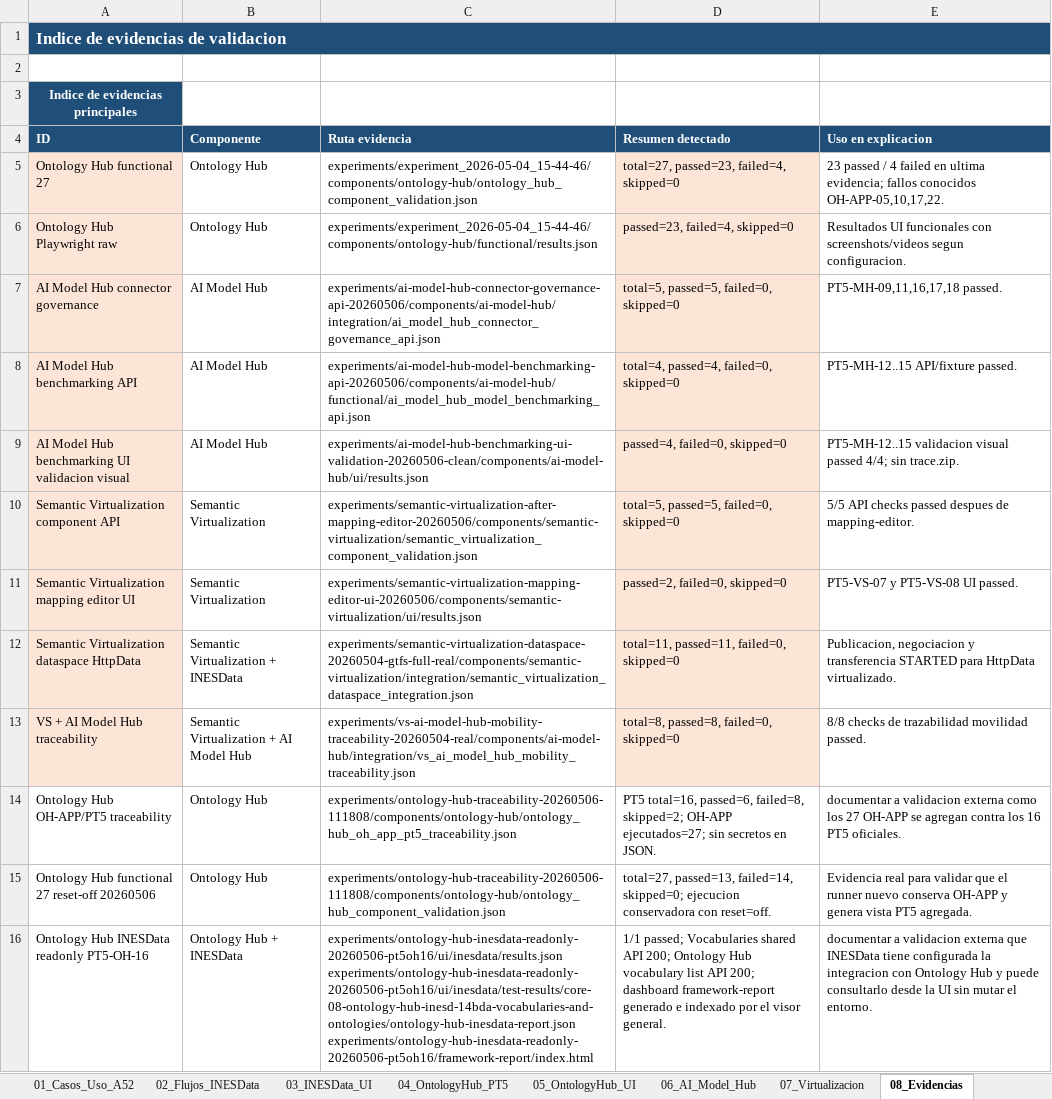
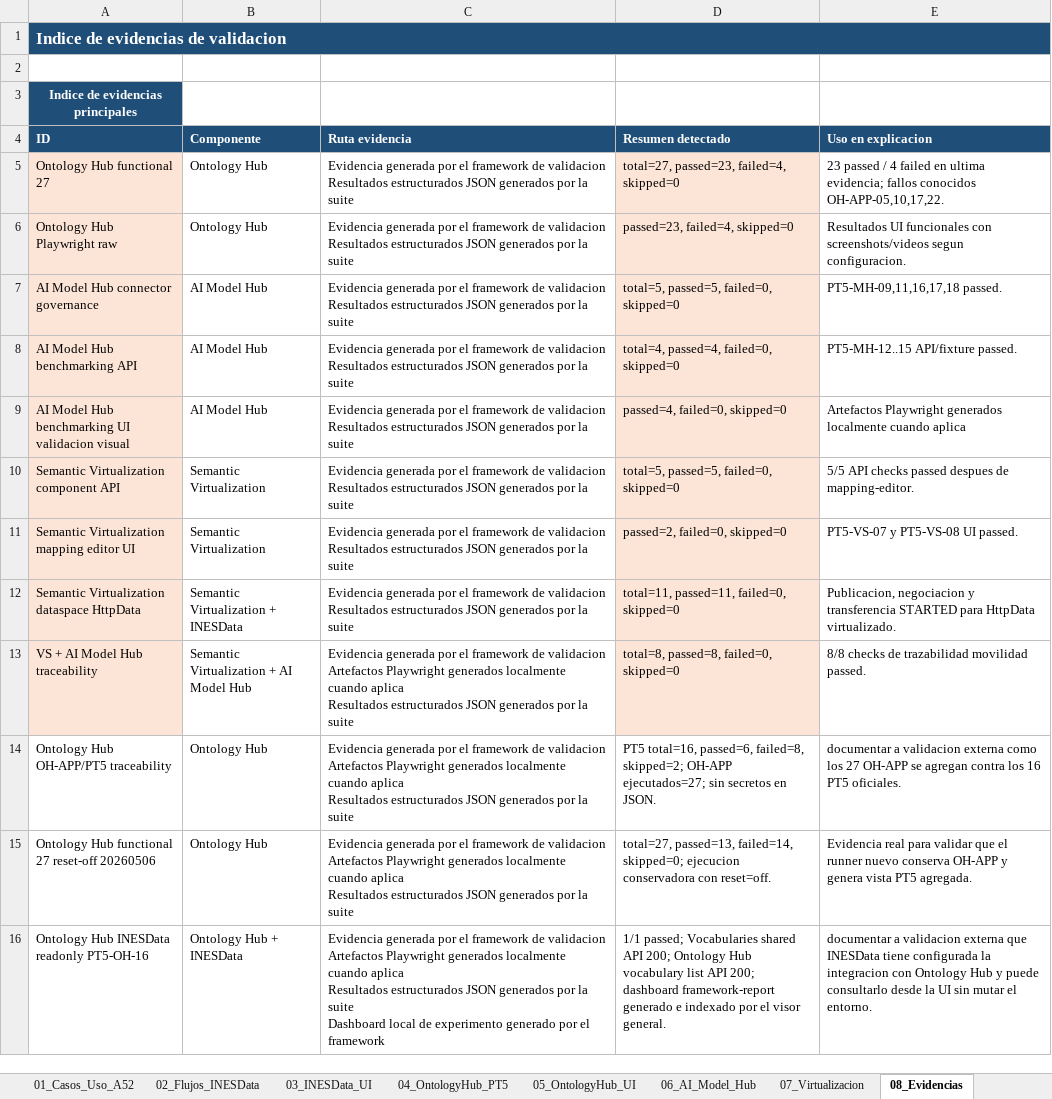
Before and after one commit to STICS-UPM/stics-dataspace-framework, an Excel workbook: docs/E5.2_Resultados_Validacion_Componentes.xlsx, sheet 08_Evidencias, drawn as a sheet; only a part is shown; values as stored, in another font and other column widths than the file's, no borders; ↵ is a line break in a cell; the diff covers the shown part only; the diff names each change by its address in the sheet, - before the commit and + after, or states it on an @@ line.

Commit message:
docs: remove local artifact paths from A5.2 report

```diff
--- a/docs/E5.2_Resultados_Validacion_Componentes.xlsx (sheet 08_Evidencias)
+++ b/docs/E5.2_Resultados_Validacion_Componentes.xlsx (sheet 08_Evidencias)
-C5 (Ruta evidencia): experiments/experiment_2026-05-04_15-44-46/components/ontology-hub/ontology_hub_component_validation.json
+C5 (Ruta evidencia): Evidencia generada por el framework de validacion ↵ Resultados estructurados JSON generados por la suite
-C6 (Ruta evidencia): experiments/experiment_2026-05-04_15-44-46/components/ontology-hub/functional/results.json
+C6 (Ruta evidencia): Evidencia generada por el framework de validacion ↵ Resultados estructurados JSON generados por la suite
-C7 (Ruta evidencia): experiments/ai-model-hub-connector-governance-api-20260506/components/ai-model-hub/integration/ai_model_hub_connector_governance_api.json
+C7 (Ruta evidencia): Evidencia generada por el framework de validacion ↵ Resultados estructurados JSON generados por la suite
-C8 (Ruta evidencia): experiments/ai-model-hub-model-benchmarking-api-20260506/components/ai-model-hub/functional/ai_model_hub_model_benchmarking_api.json
+C8 (Ruta evidencia): Evidencia generada por el framework de validacion ↵ Resultados estructurados JSON generados por la suite
-C9 (Ruta evidencia): experiments/ai-model-hub-benchmarking-ui-validation-20260506-clean/components/ai-model-hub/ui/results.json
+C9 (Ruta evidencia): Evidencia generada por el framework de validacion ↵ Resultados estructurados JSON generados por la suite
-E9 (Uso en explicacion): PT5-MH-12..15 validacion visual passed 4/4; sin trace.zip.
+E9 (Uso en explicacion): Artefactos Playwright generados localmente cuando aplica
-C10 (Ruta evidencia): experiments/semantic-virtualization-after-mapping-editor-20260506/components/semantic-virtualization/semantic_virtualization_component_validation.json
+C10 (Ruta evidencia): Evidencia generada por el framework de validacion ↵ Resultados estructurados JSON generados por la suite
-C11 (Ruta evidencia): experiments/semantic-virtualization-mapping-editor-ui-20260506/components/semantic-virtualization/ui/results.json
+C11 (Ruta evidencia): Evidencia generada por el framework de validacion ↵ Resultados estructurados JSON generados por la suite
-C12 (Ruta evidencia): experiments/semantic-virtualization-dataspace-20260504-gtfs-full-real/components/semantic-virtualization/integration/semantic_virtualization_dataspace_integration.json
+C12 (Ruta evidencia): Evidencia generada por el framework de validacion ↵ Resultados estructurados JSON generados por la suite
-C13 (Ruta evidencia): experiments/vs-ai-model-hub-mobility-traceability-20260504-real/components/ai-model-hub/integration/vs_ai_model_hub_mobility_traceability.json
+C13 (Ruta evidencia): Evidencia generada por el framework de validacion ↵ Artefactos Playwright generados localmente cuando aplica ↵ Resultados estructurados JSON generados por la suite
-C14 (Ruta evidencia): experiments/ontology-hub-traceability-20260506-111808/components/ontology-hub/ontology_hub_oh_app_pt5_traceability.json
+C14 (Ruta evidencia): Evidencia generada por el framework de validacion ↵ Artefactos Playwright generados localmente cuando aplica ↵ Resultados estructurados JSON generados por la suite
-C15 (Ruta evidencia): experiments/ontology-hub-traceability-20260506-111808/components/ontology-hub/ontology_hub_component_validation.json
+C15 (Ruta evidencia): Evidencia generada por el framework de validacion ↵ Artefactos Playwright generados localmente cuando aplica ↵ Resultados estructurados JSON generados por la suite
-C16 (Ruta evidencia): experiments/ontology-hub-inesdata-readonly-20260506-pt5oh16/ui/inesdata/results.json ↵ experiments/ontology-hub-inesdata-readonly-20260506-pt5oh16/ui/inesdata/test-results/core-08-ontology-hub-inesd-14bda-vocabularies-and-ontologies/ontology-hub-inesdata-report.json ↵ experiments/ontology-hub-inesdata-readonly-20260506-pt5oh16/framework-report/index.html
+C16 (Ruta evidencia): Evidencia generada por el framework de validacion ↵ Artefactos Playwright generados localmente cuando aplica ↵ Resultados estructurados JSON generados por la suite ↵ Dashboard local de experimento generado por el framework
```
Also changed, not shown: 29 edited cells elsewhere in this sheet, sheet 06_AI_Model_Hub, sheet 05_OntologyHub_UI, sheet 07_Virtualizacion, sheet 04_OntologyHub_PT5, sheet 03_INESData_UI, sheet 09_Trazabilidad_OH, 4 more sheets, charts or pictures.
